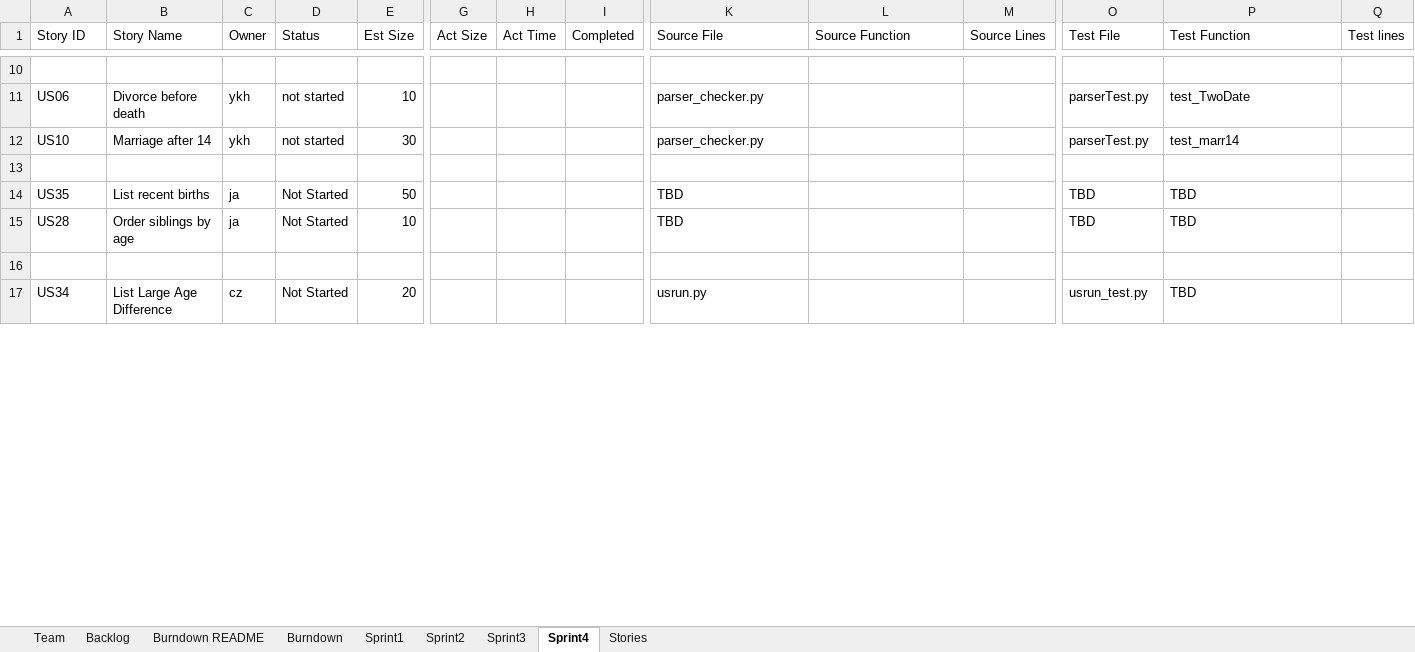
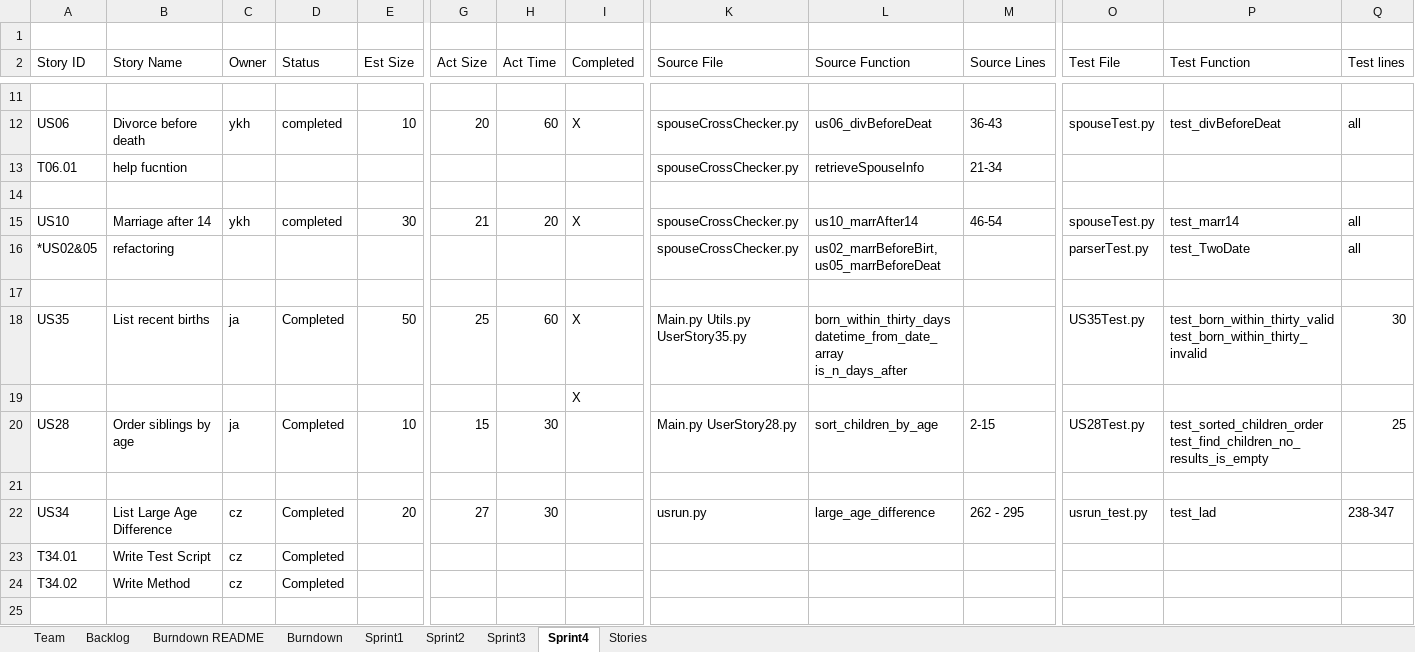
Before and after one commit to daharrington1/CS555W, an Excel workbook: Docs/TeamReport/TeamChengyiDebbieJosephYikunReport.xlsx, sheet Sprint4, drawn as a sheet; only a part is shown, gaps mark what is left out; values as stored, in another font and other column widths than the file's, no cell formats; removed rows and columns are numbered as before the commit, all else as after; rows hold the shown columns only; ↵ is a line break in a cell; the diff covers the shown part only; the diff names each change by its address in the sheet, - before the commit and + after, or states it on an @@ line.

```diff
--- a/Docs/TeamReport/TeamChengyiDebbieJosephYikunReport.xlsx (sheet Sprint4)
+++ b/Docs/TeamReport/TeamChengyiDebbieJosephYikunReport.xlsx (sheet Sprint4)
+row 1: (empty)
-D12 (Status): not started
+D12 (Status): completed
-G12 (Act Size): (empty)
+G12 (Act Size): 20
-H12 (Act Time): (empty)
+H12 (Act Time): 60
-I12 (Completed): (empty)
+I12 (Completed): X
-K12 (Source File): parser_checker.py
+K12 (Source File): spouseCrossChecker.py
-L12 (Source Function): (empty)
+L12 (Source Function): us06_divBeforeDeat
-M12 (Source Lines): (empty)
+M12 (Source Lines): 36-43
-O12 (Test File): parserTest.py
+O12 (Test File): spouseTest.py
-P12 (Test Function): test_TwoDate
+P12 (Test Function): test_divBeforeDeat
-Q12 (Test lines): (empty)
+Q12 (Test lines): all
-row 12: US10 | Marriage after 14 | ykh | not started | 30 |  |  |  | parser_checker.py |  |  | parserTest.py | test_marr14
+row 13: T06.01 | help fucntion |  |  |  |  |  |  | spouseCrossChecker.py | retrieveSpouseInfo | 21-34
-row 14: US35 | List recent births | ja | Not Started | 50 |  |  |  | TBD |  |  | TBD | TBD
-row 15: US28 | Order siblings by age | ja | Not Started | 10 |  |  |  | TBD |  |  | TBD | TBD
+row 15: US10 | Marriage after 14 | ykh | completed | 30 | 21 | 20 | X | spouseCrossChecker.py | us10_marrAfter14 | 46-54 | spouseTest.py | test_marr14 | all
+row 16: *US02&05 | refactoring |  |  |  |  |  |  | spouseCrossChecker.py | us02_marrBeforeBirt, ↵ us05_marrBeforeDeat |  | parserTest.py | test_TwoDate | all
+row 18: US35 | List recent births | ja | Completed | 50 | 25 | 60 | X | Main.py Utils.py ↵ UserStory35.py | born_within_thirty_days ↵ datetime_from_date_array ↵ is_n_days_after |  | US35Test.py | test_born_within_thirty_valid ↵ test_born_within_thirty_invalid | 30
+row 19:  |  |  |  |  |  |  | X
+row 20: US28 | Order siblings by age | ja | Completed | 10 | 15 | 30 |  | Main.py UserStory28.py | sort_children_by_age | 2-15 | US28Test.py | test_sorted_children_order ↵ test_find_children_no_results_is_empty | 25
+row 21: (empty)
-D22 (Status): Not Started
+D22 (Status): Completed
-G22 (Act Size): (empty)
+G22 (Act Size): 27
-H22 (Act Time): (empty)
+H22 (Act Time): 30
-L22 (Source Function): (empty)
+L22 (Source Function): large_age_difference
-M22 (Source Lines): (empty)
+M22 (Source Lines): 262 - 295
-P22 (Test Function): TBD
+P22 (Test Function): test_lad
-Q22 (Test lines): (empty)
+Q22 (Test lines): 238-347
+row 23: T34.01 | Write Test Script | cz | Completed
+row 24: T34.02 | Write Method | cz | Completed
+row 25: (empty)
```
Also changed, not shown: 13 added rows, 1 removed row and 36 edited cells elsewhere in this sheet, sheet Sprint3, sheet Backlog, sheet Burndown, cell formats, charts or pictures, 6 other files.
